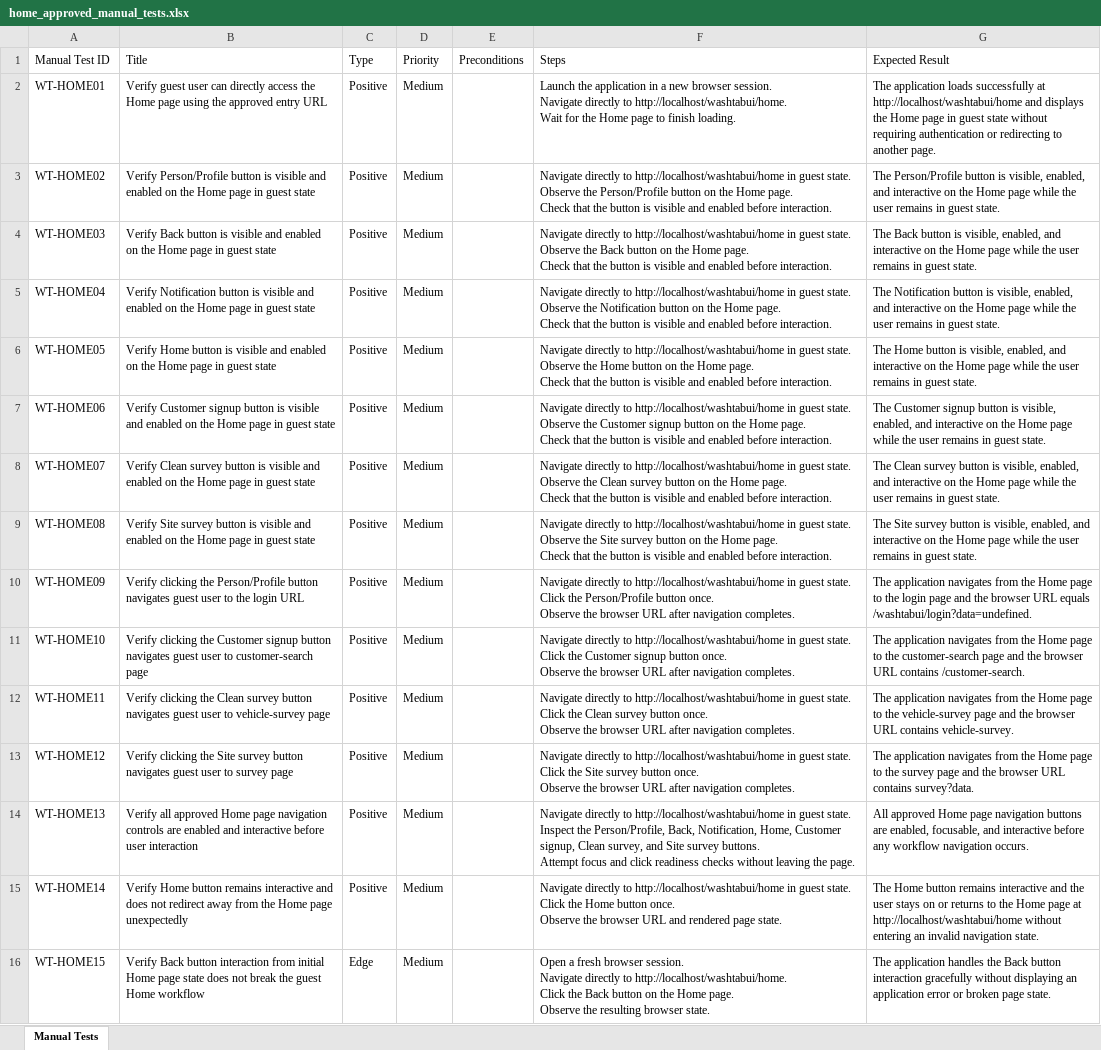
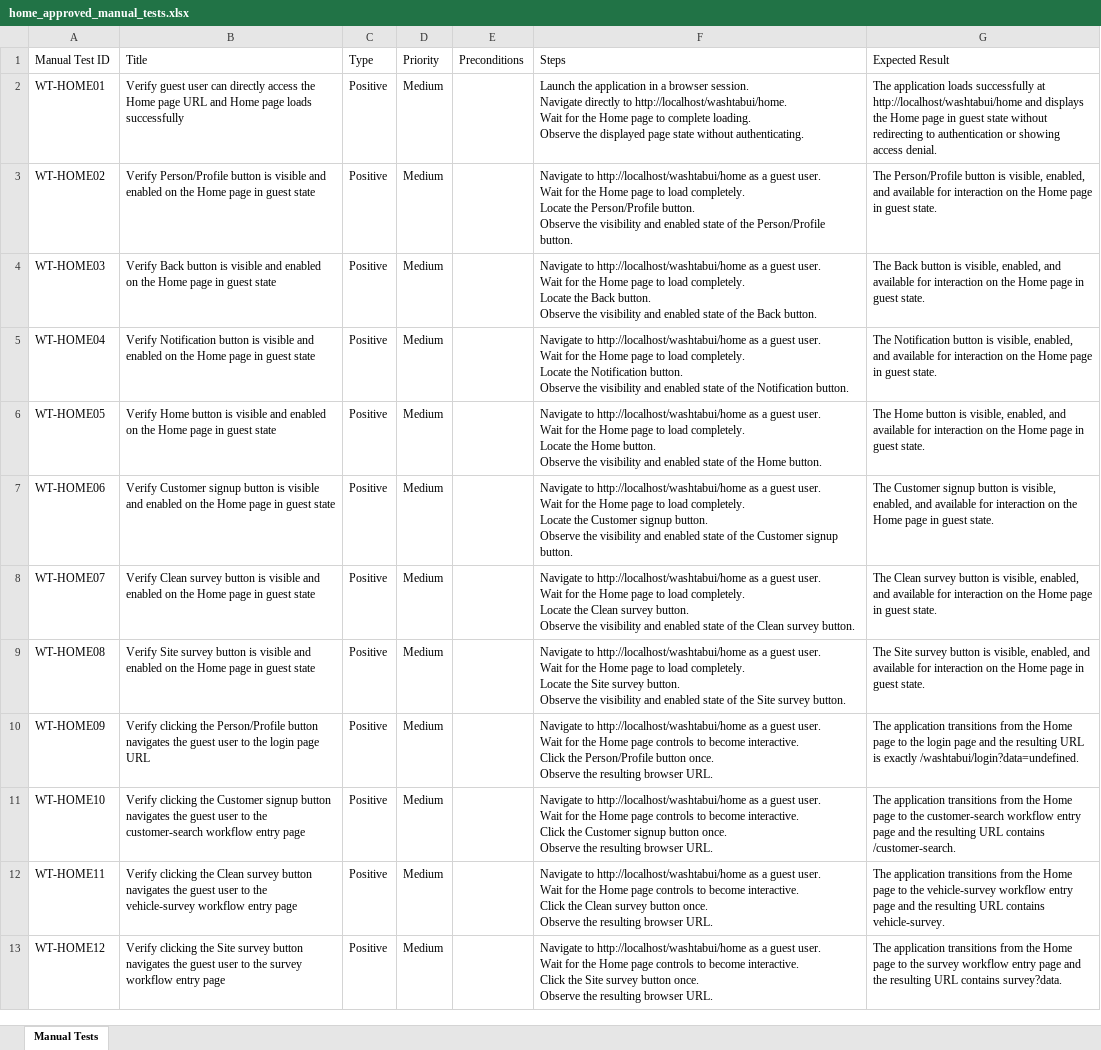
Before and after one commit to nitinkanojia02/AI_Automation, an Excel workbook: manual_tests/home/home_approved_manual_tests.xlsx, sheet Manual Tests, drawn as a sheet; only a part is shown; values as stored, in another font and other column widths than the file's, no borders; ↵ is a line break in a cell; the diff covers the shown part only; the diff names each change by its address in the sheet, - before the commit and + after, or states it on an @@ line.

Commit message:
Multi Page Workflow Commit Part 40

```diff
--- a/manual_tests/home/home_approved_manual_tests.xlsx (sheet Manual Tests)
+++ b/manual_tests/home/home_approved_manual_tests.xlsx (sheet Manual Tests)
-B2 (Title): …Home page using the approved entry URL
+B2 (Title): …Home page URL and Home page loads successfully
-F2 (Steps): …in a new browser session. ↵ Navigate directly to http://localhost/washtabui/home. ↵ Wait for the Home page to finish loading.
+F2 (Steps): …in a browser session. ↵ Navigate directly to http://localhost/washtabui/home. ↵ Wait for the Home page to complete loading. ↵ Observe the displayed page state without authenticating.
-G2 (Expected Result): …state without requiring authentication or redirecting to another page.
+G2 (Expected Result): …state without redirecting to authentication or showing access denial.
-F3 (Steps): Navigate directly to http://localhost/washtabui/home in guest state. ↵ Observe the Person/Profile button on the Home page. ↵ Check that the button is visible and enabled before interaction.
+F3 (Steps): Navigate to http://localhost/washtabui/home as a guest user. ↵ Wait for the Home page to load completely. ↵ Locate the Person/Profile button. ↵ Observe the visibility and enabled state of the Person/Profile button.
-G3 (Expected Result): …enabled, and interactive on the Home page while the user remains in guest…
+G3 (Expected Result): …enabled, and available for interaction on the Home page in guest…
-F4 (Steps): Navigate directly to http://localhost/washtabui/home in guest state. ↵ Observe the Back button on the Home page. ↵ Check that the button is visible and enabled before interaction.
+F4 (Steps): Navigate to http://localhost/washtabui/home as a guest user. ↵ Wait for the Home page to load completely. ↵ Locate the Back button. ↵ Observe the visibility and enabled state of the Back button.
-G4 (Expected Result): …enabled, and interactive on the Home page while the user remains in guest…
+G4 (Expected Result): …enabled, and available for interaction on the Home page in guest…
-F5 (Steps): Navigate directly to http://localhost/washtabui/home in guest state. ↵ Observe the Notification button on the Home page. ↵ Check that the button is visible and enabled before interaction.
+F5 (Steps): Navigate to http://localhost/washtabui/home as a guest user. ↵ Wait for the Home page to load completely. ↵ Locate the Notification button. ↵ Observe the visibility and enabled state of the Notification button.
-G5 (Expected Result): …enabled, and interactive on the Home page while the user remains in guest…
+G5 (Expected Result): …enabled, and available for interaction on the Home page in guest…
-F6 (Steps): Navigate directly to http://localhost/washtabui/home in guest state. ↵ Observe the Home button on the Home page. ↵ Check that the button is visible and enabled before interaction.
+F6 (Steps): Navigate to http://localhost/washtabui/home as a guest user. ↵ Wait for the Home page to load completely. ↵ Locate the Home button. ↵ Observe the visibility and enabled state of the Home button.
-G6 (Expected Result): …enabled, and interactive on the Home page while the user remains in guest…
+G6 (Expected Result): …enabled, and available for interaction on the Home page in guest…
-F7 (Steps): Navigate directly to http://localhost/washtabui/home in guest state. ↵ Observe the Customer signup button on the Home page. ↵ Check that the button is visible and enabled before interaction.
+F7 (Steps): Navigate to http://localhost/washtabui/home as a guest user. ↵ Wait for the Home page to load completely. ↵ Locate the Customer signup button. ↵ Observe the visibility and enabled state of the Customer signup button.
-G7 (Expected Result): …enabled, and interactive on the Home page while the user remains in guest…
+G7 (Expected Result): …enabled, and available for interaction on the Home page in guest…
-F8 (Steps): Navigate directly to http://localhost/washtabui/home in guest state. ↵ Observe the Clean survey button on the Home page. ↵ Check that the button is visible and enabled before interaction.
+F8 (Steps): Navigate to http://localhost/washtabui/home as a guest user. ↵ Wait for the Home page to load completely. ↵ Locate the Clean survey button. ↵ Observe the visibility and enabled state of the Clean survey button.
-G8 (Expected Result): …enabled, and interactive on the Home page while the user remains in guest…
+G8 (Expected Result): …enabled, and available for interaction on the Home page in guest…
-F9 (Steps): Navigate directly to http://localhost/washtabui/home in guest state. ↵ Observe the Site survey button on the Home page. ↵ Check that the button is visible and enabled before interaction.
+F9 (Steps): Navigate to http://localhost/washtabui/home as a guest user. ↵ Wait for the Home page to load completely. ↵ Locate the Site survey button. ↵ Observe the visibility and enabled state of the Site survey button.
-G9 (Expected Result): …enabled, and interactive on the Home page while the user remains in guest…
+G9 (Expected Result): …enabled, and available for interaction on the Home page in guest…
-B10 (Title): …button navigates guest user to the login URL
+B10 (Title): …button navigates the guest user to the login page URL
-F10 (Steps): Navigate directly to http://localhost/washtabui/home in guest state. ↵ Click the Person/Profile button once. ↵ Observe the browser URL after navigation completes.
+F10 (Steps): Navigate to http://localhost/washtabui/home as a guest user. ↵ Wait for the Home page controls to become interactive. ↵ Click the Person/Profile button once. ↵ Observe the resulting browser URL.
-G10 (Expected Result): The application navigates from the Home page to the login page and the browser URL equals /washtabui/login?data=undefined.
+G10 (Expected Result): The application transitions from the Home page to the login page and the resulting URL is exactly /washtabui/login?data=undefined.
-B11 (Title): …button navigates guest user to customer-search page
+B11 (Title): …button navigates the guest user to the customer-search workflow entry page
-F11 (Steps): Navigate directly to http://localhost/washtabui/home in guest state. ↵ Click the Customer signup button once. ↵ Observe the browser URL after navigation completes.
+F11 (Steps): Navigate to http://localhost/washtabui/home as a guest user. ↵ Wait for the Home page controls to become interactive. ↵ Click the Customer signup button once. ↵ Observe the resulting browser URL.
-G11 (Expected Result): The application navigates from the Home page to the customer-search page and the browser URL contains…
+G11 (Expected Result): The application transitions from the Home page to the customer-search workflow entry page and the resulting URL contains…
-B12 (Title): …button navigates guest user to vehicle-survey page
+B12 (Title): …button navigates the guest user to the vehicle-survey workflow entry page
-F12 (Steps): Navigate directly to http://localhost/washtabui/home in guest state. ↵ Click the Clean survey button once. ↵ Observe the browser URL after navigation completes.
+F12 (Steps): Navigate to http://localhost/washtabui/home as a guest user. ↵ Wait for the Home page controls to become interactive. ↵ Click the Clean survey button once. ↵ Observe the resulting browser URL.
-G12 (Expected Result): The application navigates from the Home page to the vehicle-survey page and the browser URL contains…
+G12 (Expected Result): The application transitions from the Home page to the vehicle-survey workflow entry page and the resulting URL contains…
-B13 (Title): …button navigates guest user to survey page
+B13 (Title): …button navigates the guest user to the survey workflow entry page
-F13 (Steps): Navigate directly to http://localhost/washtabui/home in guest state. ↵ Click the Site survey button once. ↵ Observe the browser URL after navigation completes.
+F13 (Steps): Navigate to http://localhost/washtabui/home as a guest user. ↵ Wait for the Home page controls to become interactive. ↵ Click the Site survey button once. ↵ Observe the resulting browser URL.
-G13 (Expected Result): The application navigates from the Home page to the survey page and the browser URL contains…
+G13 (Expected Result): The application transitions from the Home page to the survey workflow entry page and the resulting URL contains…
-row 14: WT-HOME13 | Verify all approved Home page navigation controls are enabled and interactive before user interaction | Positive | Medium |  | Navigate directly to http://localhost/washtabui/home in guest state. ↵ Inspect the Person/Profile, Back, Notification, Home, Customer signup, Clean survey, and Site survey buttons. ↵ Attempt focus and click readiness checks without leaving the page. | All approved Home page navigation buttons are enabled, focusable, and interactive before any workflow navigation occurs.
-row 15: WT-HOME14 | Verify Home button remains interactive and does not redirect away from the Home page unexpectedly | Positive | Medium |  | Navigate directly to http://localhost/washtabui/home in guest state. ↵ Click the Home button once. ↵ Observe the browser URL and rendered page state. | The Home button remains interactive and the user stays on or returns to the Home page at http://localhost/washtabui/home without entering an invalid navigation state.
-row 16: WT-HOME15 | Verify Back button interaction from initial Home page state does not break the guest Home workflow | Edge | Medium |  | Open a fresh browser session. ↵ Navigate directly to http://localhost/washtabui/home. ↵ Click the Back button on the Home page. ↵ Observe the resulting browser state. | The application handles the Back button interaction gracefully without displaying an application error or broken page state.
```
Also changed, not shown: 1 removed row elsewhere in this sheet, 8 other files.
